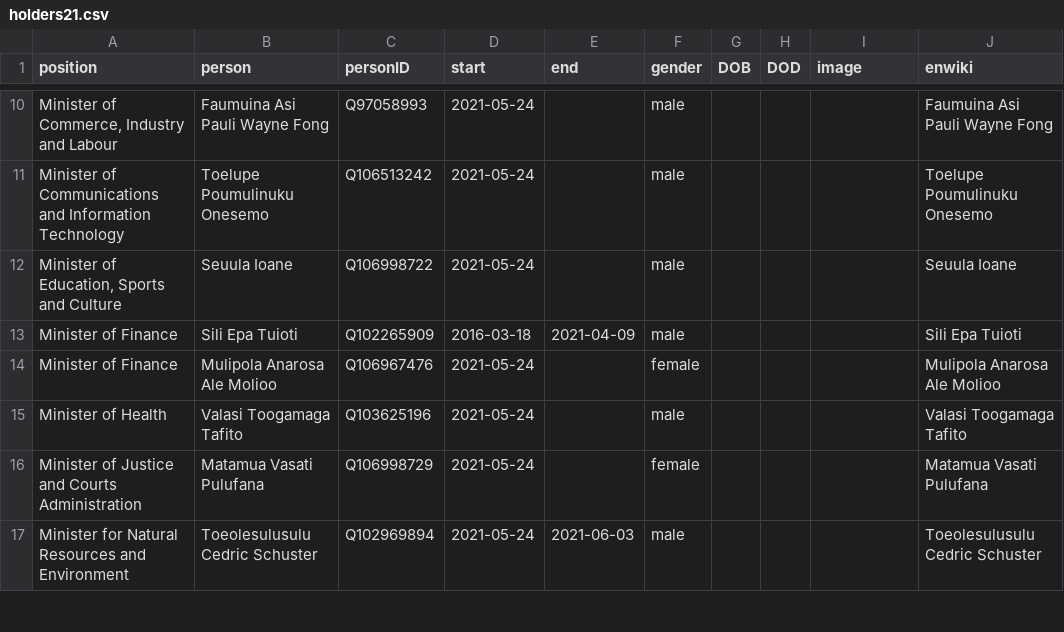
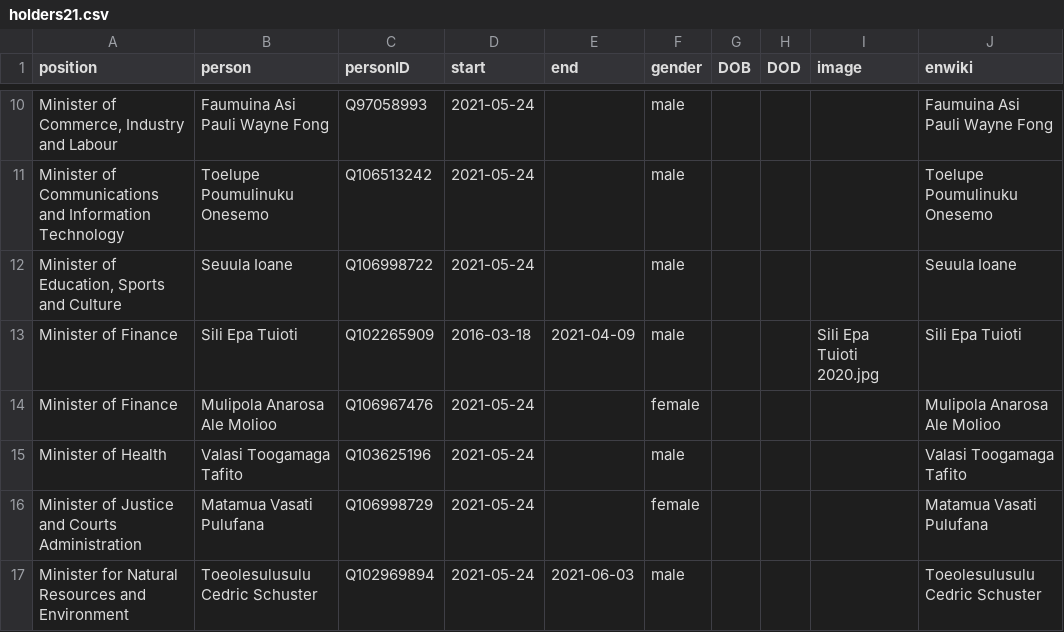
Before and after one commit to every-politician-scrapers/samoa-ministers, a CSV file: html/holders21.csv, drawn as a sheet; only a part is shown, gaps mark what is left out.

```diff
--- a/html/holders21.csv
+++ b/html/holders21.csv
@@ -12,3 +12,3 @@ Minister of Communications and Information Technology,Toelupe Poumulinuku Onesem
 "Minister of Education, Sports and Culture",Seuula Ioane,Q106998722,2021-05-24,,male,,,,Seuula Ioane
-Minister of Finance,Sili Epa Tuioti,Q102265909,2016-03-18,2021-04-09,male,,,,Sili Epa Tuioti
+Minister of Finance,Sili Epa Tuioti,Q102265909,2016-03-18,2021-04-09,male,,,Sili Epa Tuioti 2020.jpg,Sili Epa Tuioti
 Minister of Finance,Mulipola Anarosa Ale Molioo,Q106967476,2021-05-24,,female,,,,Mulipola Anarosa Ale Molioo
```
Also changed, not shown: html/legislators.csv.
